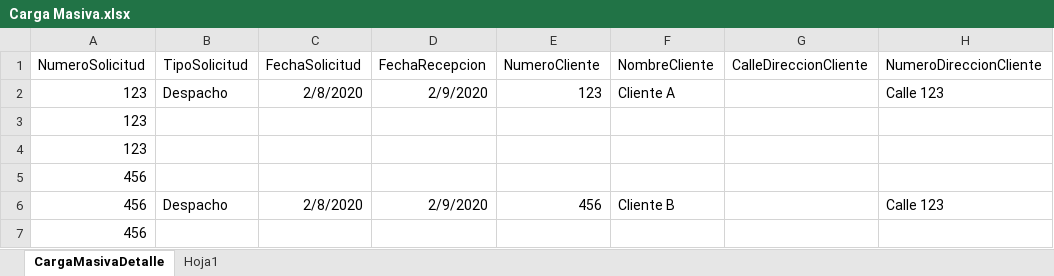
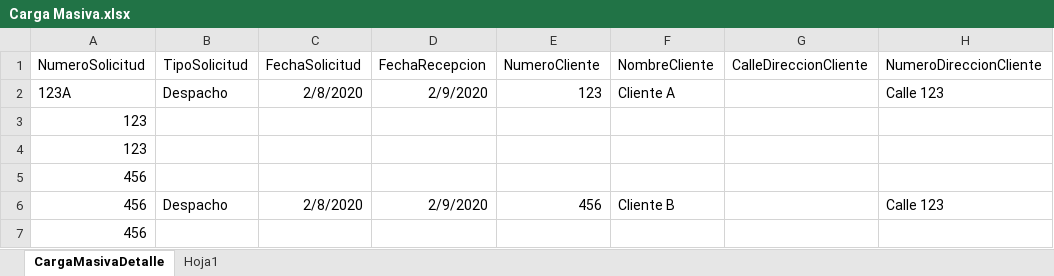
Before and after one commit to perfomet/Despacho, an Excel workbook: 3 - Proyecto/Despacho/WebApp/Content/Archivos/Carga Masiva.xlsx, sheet CargaMasivaDetalle, drawn as a sheet; only a part is shown; values as stored, in another font and other column widths than the file's, no borders; table styles not drawn; the diff names each change by its address in the sheet, - before the commit and + after, or states it on an @@ line.

Commit message:
Últimas modificaciones realizadas a Carga Masiva

```diff
--- a/3 - Proyecto/Despacho/WebApp/Content/Archivos/Carga Masiva.xlsx (sheet CargaMasivaDetalle)
+++ b/3 - Proyecto/Despacho/WebApp/Content/Archivos/Carga Masiva.xlsx (sheet CargaMasivaDetalle)
-A2 (NumeroSolicitud): 123
+A2 (NumeroSolicitud): 123A
```
Also changed, not shown: 7 other files.
